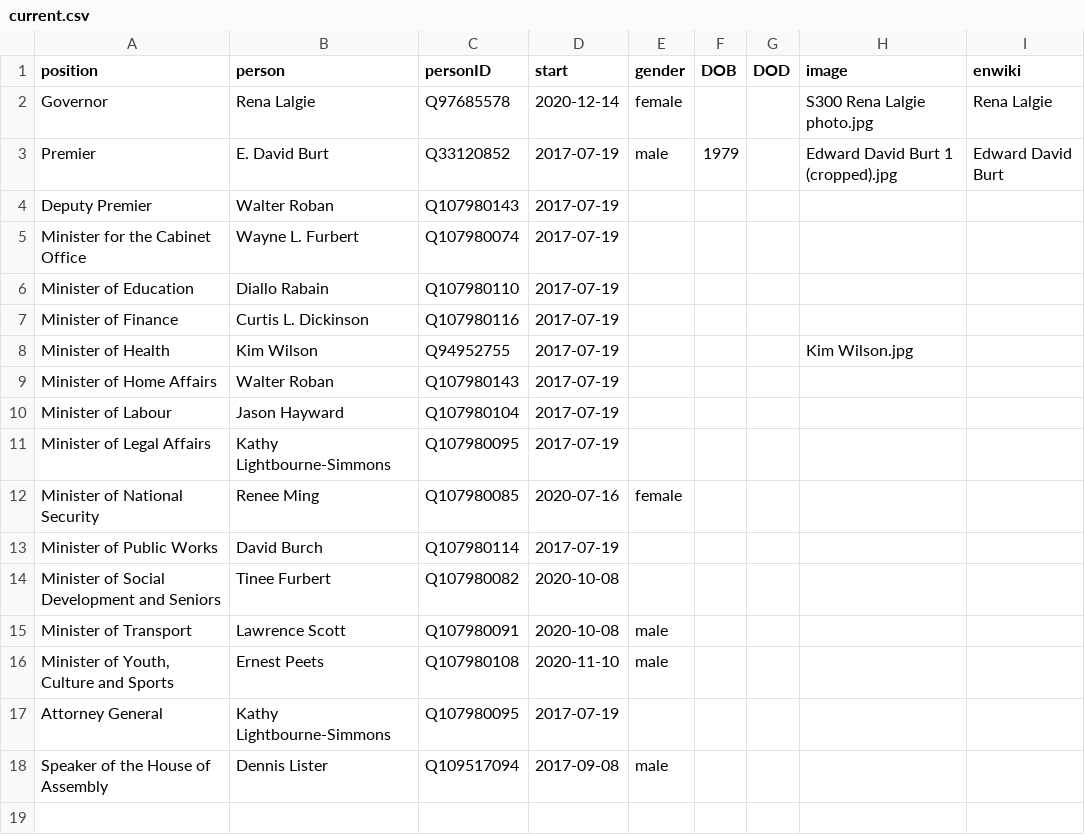
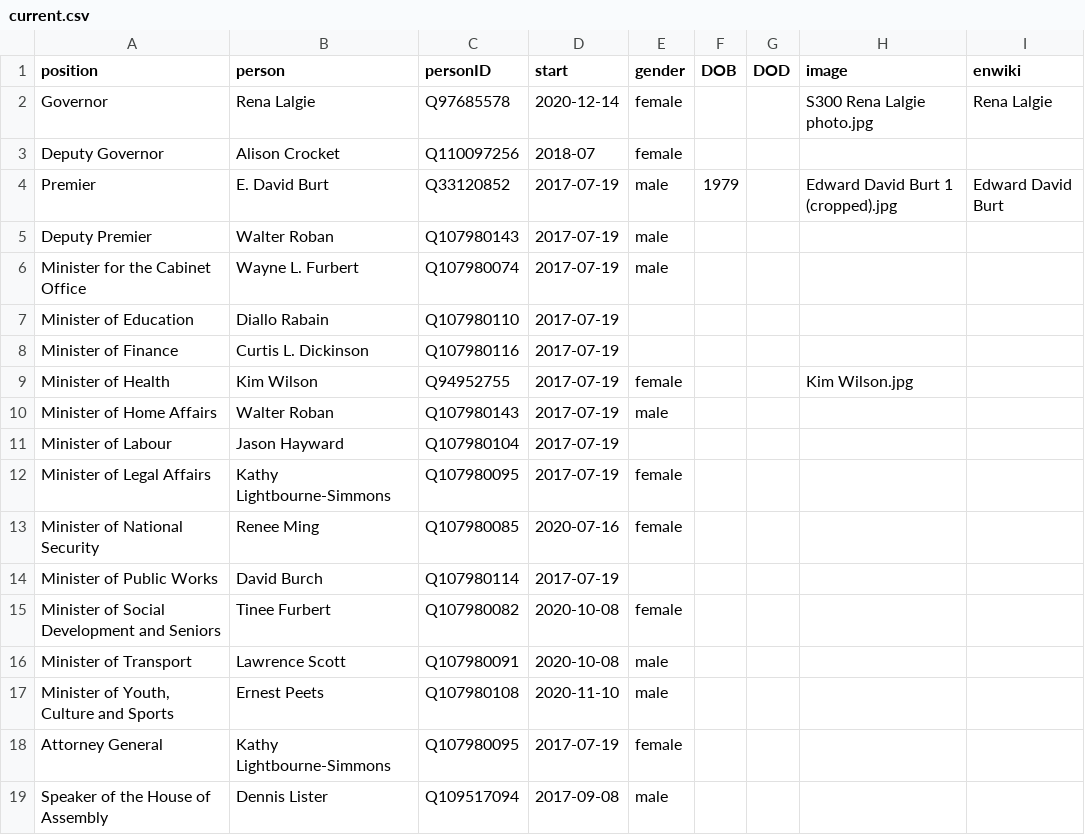
Before and after one commit to every-politician-scrapers/bermuda-cabinet, a CSV file: html/current.csv, drawn as a sheet.

```diff
--- a/html/current.csv
+++ b/html/current.csv
@@ -2,17 +2,18 @@ position,person,personID,start,gender,DOB,DOD,image,enwiki
 Governor,Rena Lalgie,Q97685578,2020-12-14,female,,,S300 Rena Lalgie photo.jpg,Rena Lalgie
+Deputy Governor,Alison Crocket,Q110097256,2018-07,female,,,,
 Premier,E. David Burt,Q33120852,2017-07-19,male,1979,,Edward David Burt 1 (cropped).jpg,Edward David Burt
-Deputy Premier,Walter Roban,Q107980143,2017-07-19,,,,,
-Minister for the Cabinet Office,Wayne L. Furbert,Q107980074,2017-07-19,,,,,
+Deputy Premier,Walter Roban,Q107980143,2017-07-19,male,,,,
+Minister for the Cabinet Office,Wayne L. Furbert,Q107980074,2017-07-19,male,,,,
 Minister of Education,Diallo Rabain,Q107980110,2017-07-19,,,,,
 Minister of Finance,Curtis L. Dickinson,Q107980116,2017-07-19,,,,,
-Minister of Health,Kim Wilson,Q94952755,2017-07-19,,,,Kim Wilson.jpg,
-Minister of Home Affairs,Walter Roban,Q107980143,2017-07-19,,,,,
+Minister of Health,Kim Wilson,Q94952755,2017-07-19,female,,,Kim Wilson.jpg,
+Minister of Home Affairs,Walter Roban,Q107980143,2017-07-19,male,,,,
 Minister of Labour,Jason Hayward,Q107980104,2017-07-19,,,,,
-Minister of Legal Affairs,Kathy Lightbourne-Simmons,Q107980095,2017-07-19,,,,,
+Minister of Legal Affairs,Kathy Lightbourne-Simmons,Q107980095,2017-07-19,female,,,,
 Minister of National Security,Renee Ming,Q107980085,2020-07-16,female,,,,
 Minister of Public Works,David Burch,Q107980114,2017-07-19,,,,,
-Minister of Social Development and Seniors,Tinee Furbert,Q107980082,2020-10-08,,,,,
+Minister of Social Development and Seniors,Tinee Furbert,Q107980082,2020-10-08,female,,,,
 Minister of Transport,Lawrence Scott,Q107980091,2020-10-08,male,,,,
 "Minister of Youth, Culture and Sports",Ernest Peets,Q107980108,2020-11-10,male,,,,
-Attorney General,Kathy Lightbourne-Simmons,Q107980095,2017-07-19,,,,,
+Attorney General,Kathy Lightbourne-Simmons,Q107980095,2017-07-19,female,,,,
 Speaker of the House of Assembly,Dennis Lister,Q109517094,2017-09-08,male,,,,
```
Also changed, not shown: html/holders21.csv, 1 other file.
